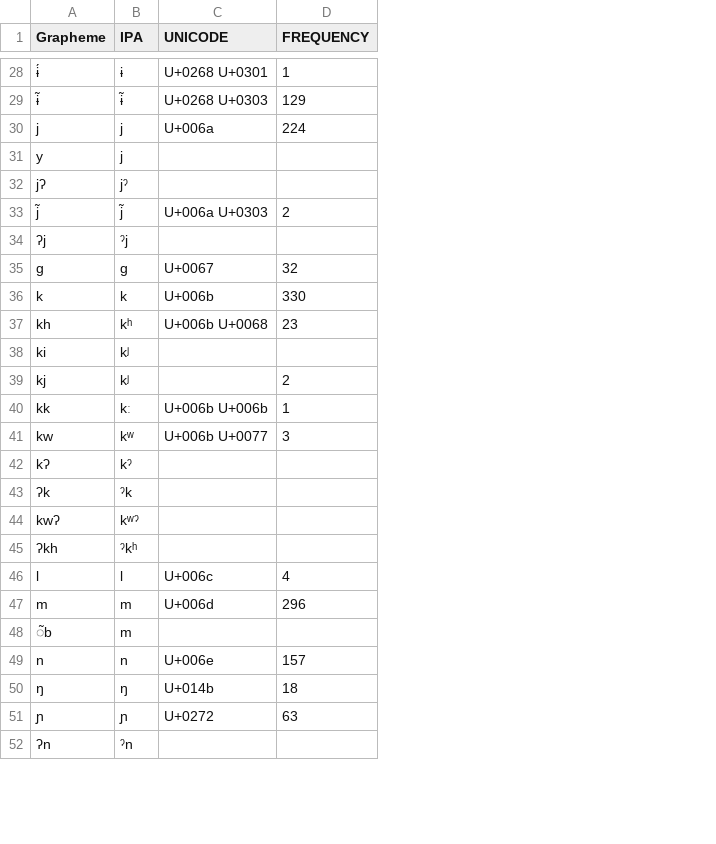
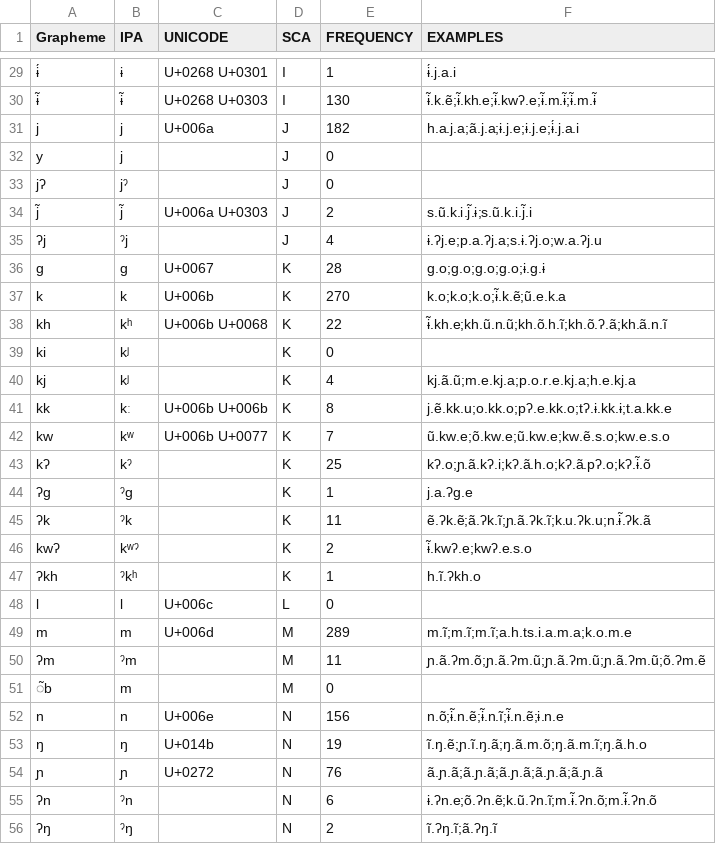
Before and after one commit to lexibank/chacontukanoan, a TSV file: etc/orthography.tsv, drawn as a sheet; only a part is shown, gaps mark what is left out; addresses are those after the commit; the diff covers the shown part only; the diff names each change by its address in the sheet, - before the commit and + after, or states it on an @@ line.

```diff
--- a/etc/orthography.tsv
+++ b/etc/orthography.tsv
+column D (SCA), rows 29-43: I | I | J | J | J | J | J | K | K | K | K | K | K | K | K; rows 45-49: K | K | K | L | M; rows 51-55: M | N | N | N | N
+column F (EXAMPLES), rows 29-43: ɨ́.j.a.i | ɨ̃.k.ẽ;ɨ̃.kh.e;ɨ̃.kwʔ.e;ɨ̃.m.ɨ̃;ɨ̃.m.ɨ̃ | h.a.j.a;ã.j.a;ɨ.j.e;ɨ.j.e;ɨ́.j.a.i |  |  | s.ũ.k.i.j̃.ɨ;s.ũ.k.i.j̃.i | ɨ.ʔj.e;p.a.ʔj.a;s.ɨ.ʔj.o;w.a.ʔj.u | g.o;g.o;g.o;g.o;ɨ.g.ɨ | k.o;k.o;k.o;ɨ̃.k.ẽ;ũ.e.k.a | ɨ̃.kh.e;kh.ũ.n.ũ;kh.õ.h.ĩ;kh.õ.ʔ.ã;kh.ã.n.ĩ |  | kj.ã.ũ;m.e.kj.a;p.o.r.e.kj.a;h.e.kj.a | j.ẽ.kk.u;o.kk.o;pʔ.e.kk.o;tʔ.ɨ.kk.ɨ;t.a.kk.e | ũ.kw.e;õ.kw.e;ũ.kw.e;kw.ẽ.s.o;kw.e.s.o | kʔ.o;ɲ.ã.kʔ.i;kʔ.ã.h.o;kʔ.ã.pʔ.o;kʔ.ɨ̃.õ; rows 45-49: ẽ.ʔk.ẽ;ã.ʔk.ĩ;ɲ.ã.ʔk.ĩ;k.u.ʔk.u;n.ɨ̃.ʔk.ã | ɨ̃.kwʔ.e;kwʔ.e.s.o | h.ĩ.ʔkh.o |  | m.ĩ;m.ĩ;m.ĩ;a.h.ts.i.a.m.a;k.o.m.e; rows 52-55: n.õ;ɨ̃.n.ẽ;ɨ̃.n.ĩ;ɨ̃.n.ẽ;ɨ.n.e | ĩ.ŋ.ẽ;ɲ.ĩ.ŋ.ã;ŋ.ã.m.õ;ŋ.ã.m.ĩ;ŋ.ã.h.o | ã.ɲ.ã;ã.ɲ.ã;ã.ɲ.ã;ã.ɲ.ã;ã.ɲ.ã | ɨ.ʔn.e;õ.ʔn.ẽ;k.ũ.ʔn.ĩ;m.ɨ̃.ʔn.õ;m.ɨ̃.ʔn.õ
-E30 (FREQUENCY): 129
+E30 (FREQUENCY): 130
-E31 (FREQUENCY): 224
+E31 (FREQUENCY): 182
-E32:E33 (FREQUENCY): (empty)
+E32:E33 (FREQUENCY): 0
-E35 (FREQUENCY): (empty)
+E35 (FREQUENCY): 4
-E36 (FREQUENCY): 32
+E36 (FREQUENCY): 28
-E37 (FREQUENCY): 330
+E37 (FREQUENCY): 270
-E38 (FREQUENCY): 23
+E38 (FREQUENCY): 22
-E39 (FREQUENCY): (empty)
+E39 (FREQUENCY): 0
-E40 (FREQUENCY): 2
+E40 (FREQUENCY): 4
-E41 (FREQUENCY): 1
+E41 (FREQUENCY): 8
-E42 (FREQUENCY): 3
+E42 (FREQUENCY): 7
-E43 (FREQUENCY): (empty)
+E43 (FREQUENCY): 25
+row 44: ʔg | ˀg |  | K | 1 | j.a.ʔg.e
-E45 (FREQUENCY): (empty)
+E45 (FREQUENCY): 11
-E46 (FREQUENCY): (empty)
+E46 (FREQUENCY): 2
-E47 (FREQUENCY): (empty)
+E47 (FREQUENCY): 1
-E48 (FREQUENCY): 4
+E48 (FREQUENCY): 0
-E49 (FREQUENCY): 296
+E49 (FREQUENCY): 289
+row 50: ʔm | ˀm |  | M | 11 | ɲ.ã.ʔm.õ;ɲ.ã.ʔm.ũ;ɲ.ã.ʔm.ũ;ɲ.ã.ʔm.ũ;õ.ʔm.ẽ
-E51 (FREQUENCY): (empty)
+E51 (FREQUENCY): 0
-E52 (FREQUENCY): 157
+E52 (FREQUENCY): 156
-E53 (FREQUENCY): 18
+E53 (FREQUENCY): 19
-E54 (FREQUENCY): 63
+E54 (FREQUENCY): 76
-E55 (FREQUENCY): (empty)
+E55 (FREQUENCY): 6
+row 56: ʔŋ | ˀŋ |  | N | 2 | ĩ.ʔŋ.ĩ;ã.ʔŋ.ĩ
```
Also changed, not shown: 6 added rows, 1 removed row and 56 edited cells elsewhere in this file.
